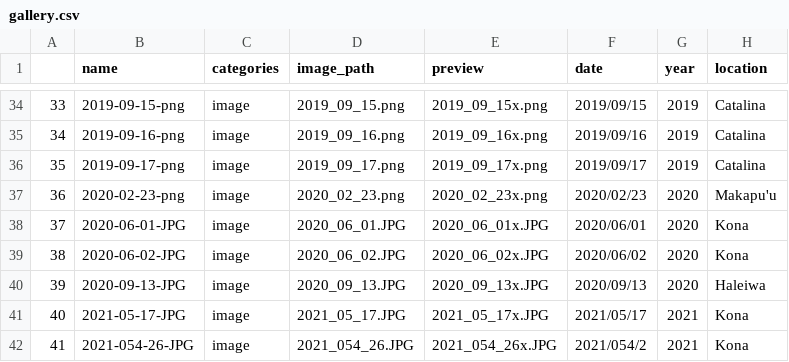
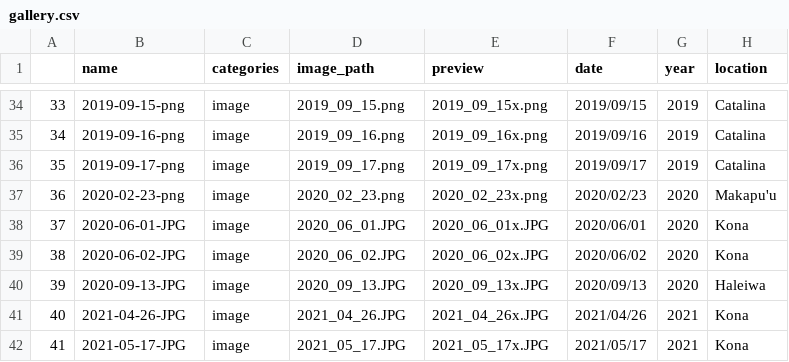
Before and after one commit to mikemcwilliam/mikemcwilliam.github.io, a CSV file: _data/gallery.csv, drawn as a sheet; only a part is shown, gaps mark what is left out.

```diff
--- a/_data/gallery.csv
+++ b/_data/gallery.csv
@@ -40,3 +40,3 @@
 "39","2020-09-13-JPG","image","2020_09_13.JPG","2020_09_13x.JPG","2020/09/13","2020","Haleiwa"
-"40","2021-05-17-JPG","image","2021_05_17.JPG","2021_05_17x.JPG","2021/05/17","2021","Kona"
-"41","2021-054-26-JPG","image","2021_054_26.JPG","2021_054_26x.JPG","2021/054/2","2021","Kona"
+"40","2021-04-26-JPG","image","2021_04_26.JPG","2021_04_26x.JPG","2021/04/26","2021","Kona"
+"41","2021-05-17-JPG","image","2021_05_17.JPG","2021_05_17x.JPG","2021/05/17","2021","Kona"
```
Also changed, not shown: 3 other files.
